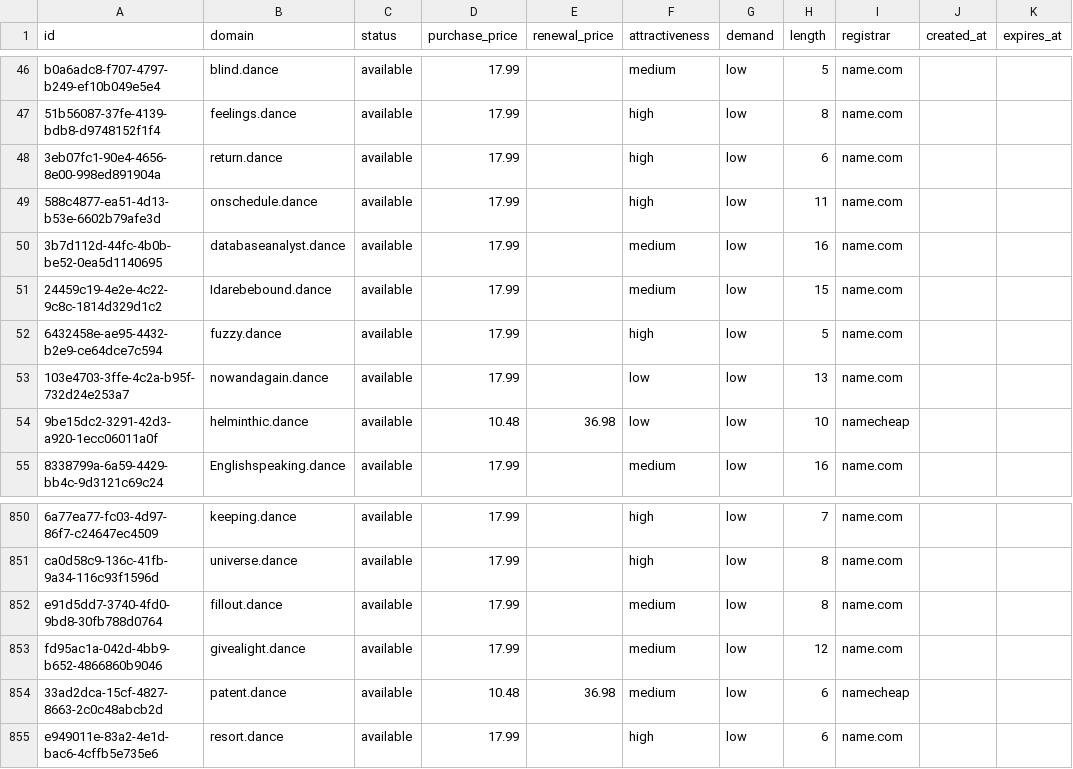
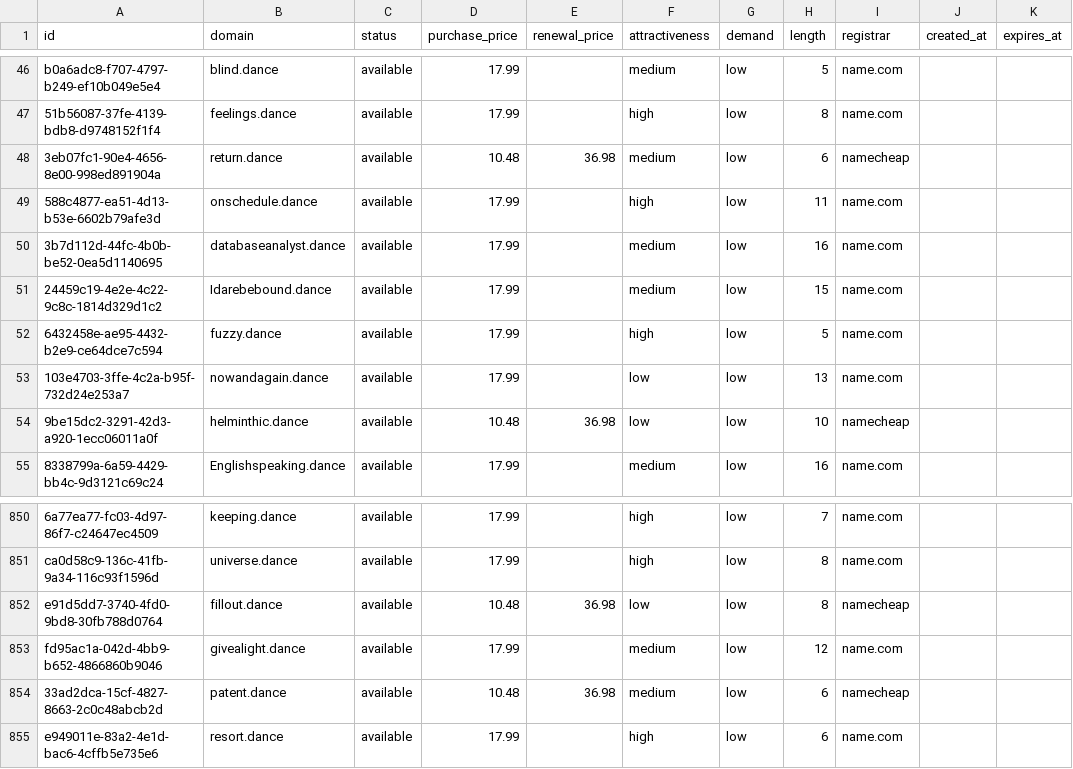
Before and after one commit to UniqueDomains/dance-oneword-domains, a CSV file: dance.csv, drawn as a sheet; only a part is shown, gaps mark what is left out; the diff names each change by its address in the sheet, - before the commit and + after, or states it on an @@ line.

Commit message:
Domains update

```diff
--- a/dance.csv
+++ b/dance.csv
-D48 (purchase_price): 17.99
+D48 (purchase_price): 10.48
-E48 (renewal_price): (empty)
+E48 (renewal_price): 36.98
-F48 (attractiveness): high
+F48 (attractiveness): medium
-I48 (registrar): name.com
+I48 (registrar): namecheap
-D852 (purchase_price): 17.99
+D852 (purchase_price): 10.48
-E852 (renewal_price): (empty)
+E852 (renewal_price): 36.98
-F852 (attractiveness): medium
+F852 (attractiveness): low
-I852 (registrar): name.com
+I852 (registrar): namecheap
```
Also changed, not shown: 4 other files.
